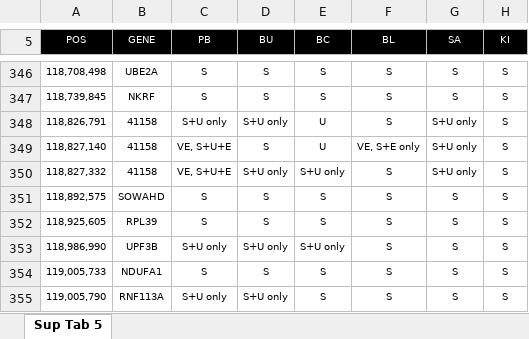
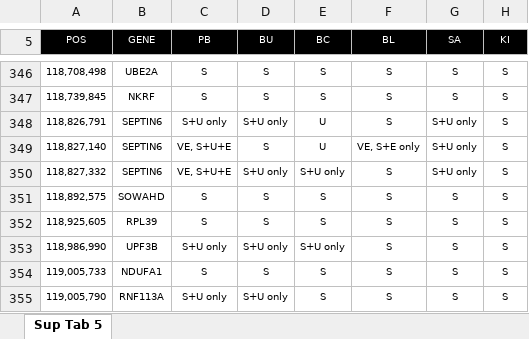
Before and after one commit to Karine-Moussa/xci-app-1, an Excel workbook: resources_studies/Cotton2014/ddu564supp_table5_mod.xlsx, sheet Sup Tab 5, drawn as a sheet; only a part is shown, gaps mark what is left out; values as stored, in another font and other column widths than the file's, no borders; charts and pictures and conditional formats not drawn; the diff names each change by its address in the sheet, - before the commit and + after, or states it on an @@ line.

```diff
--- a/resources_studies/Cotton2014/ddu564supp_table5_mod.xlsx (sheet Sup Tab 5)
+++ b/resources_studies/Cotton2014/ddu564supp_table5_mod.xlsx (sheet Sup Tab 5)
-B348:B350 (GENE): 41158
+B348:B350 (GENE): SEPTIN6
```
Also changed, not shown: resources_studies/Tuketal2017/TukSupTables/Suppl.Table.13_mod.xlsx, 31 other files.
